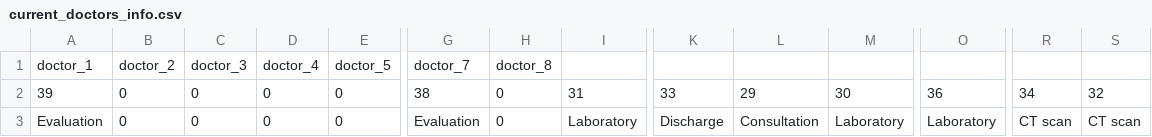
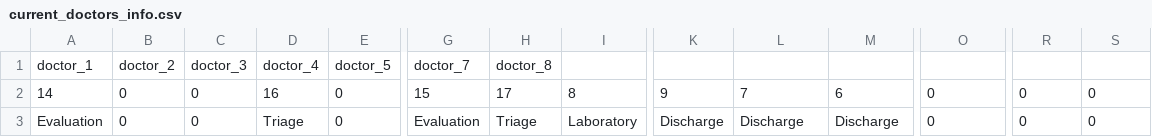
Before and after one commit to wang2653/Building-an-Intelligent-Job-Scheduler-for-Optimized-Request-Assignment, a CSV file: data/current_doctors_info.csv, drawn as a sheet; only a part is shown, gaps mark what is left out; removed rows and columns are numbered as before the commit, all else as after; rows hold the shown columns only; the diff names each change by its address in the sheet, - before the commit and + after, or states it on an @@ line.

```diff
--- a/data/current_doctors_info.csv
+++ b/data/current_doctors_info.csv
-row 2: 39 | 0 | 0 | 0 | 0 | 38 | 0 | 31 | 33 | 29 | 30 | 36 | 34 | 32
+row 2: 14 | 0 | 0 | 16 | 0 | 15 | 17 | 8 | 9 | 7 | 6 | 0 | 0 | 0
-D3: 0
+D3: Triage
-H3: 0
+H3: Triage
-L3: Consultation
+L3: Discharge
-M3: Laboratory
+M3: Discharge
-O3: Laboratory
+O3: 0
-R3: CT scan
+R3: 0
-S3: CT scan
+S3: 0
```
Also changed, not shown: data/current_patients_info.csv, 3 other files.
